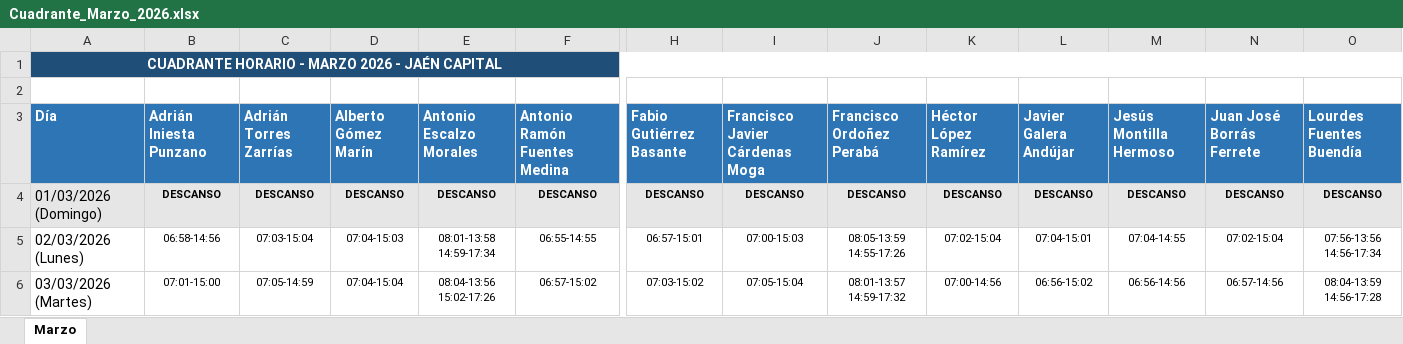
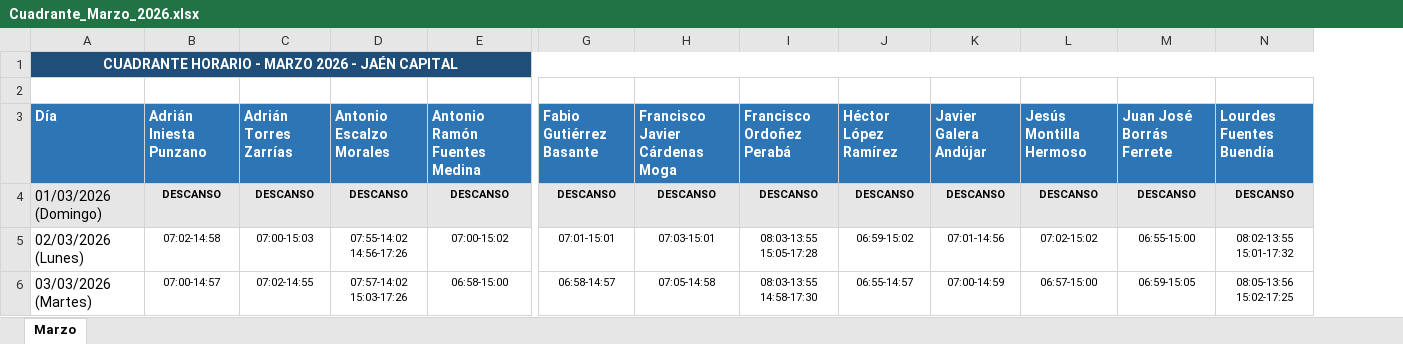
Before and after one commit to antonioescalzo/horarios, an Excel workbook: Cuadrante_Marzo_2026.xlsx, sheet Marzo, drawn as a sheet; only a part is shown, gaps mark what is left out; values as stored, in another font and other column widths than the file's, no borders; removed rows and columns are numbered as before the commit, all else as after; ↵ is a line break in a cell; the diff covers the shown part only; the diff names each change by its address in the sheet, - before the commit and + after, or states it on an @@ line.

```diff
--- a/Cuadrante_Marzo_2026.xlsx (sheet Marzo)
+++ b/Cuadrante_Marzo_2026.xlsx (sheet Marzo)
-column D (Alberto Gómez Marín), rows 4-6: DESCANSO | 07:04-15:03 | 07:04-15:04
-A1:S1 merged
+A1:S1 merged
-B5 (Adrián Iniesta Punzano): 06:58-14:56
+B5 (Adrián Iniesta Punzano): 07:02-14:58
-C5 (Adrián Torres Zarrías): 07:03-15:04
+C5 (Adrián Torres Zarrías): 07:00-15:03
-D5 (Antonio Escalzo Morales): 08:01-13:58 ↵ 14:59-17:34
+D5 (Antonio Escalzo Morales): 07:55-14:02 ↵ 14:56-17:26
-E5 (Antonio Ramón Fuentes Medina): 06:55-14:55
+E5 (Antonio Ramón Fuentes Medina): 07:00-15:02
-G5 (Fabio Gutiérrez Basante): 06:57-15:01
+G5 (Fabio Gutiérrez Basante): 07:01-15:01
-H5 (Francisco Javier Cárdenas Moga): 07:00-15:03
+H5 (Francisco Javier Cárdenas Moga): 07:03-15:01
-I5 (Francisco Ordoñez Perabá): 08:05-13:59 ↵ 14:55-17:26
+I5 (Francisco Ordoñez Perabá): 08:03-13:55 ↵ 15:05-17:28
-J5 (Héctor López Ramírez): 07:02-15:04
+J5 (Héctor López Ramírez): 06:59-15:02
-K5 (Javier Galera Andújar): 07:04-15:01
+K5 (Javier Galera Andújar): 07:01-14:56
-L5 (Jesús Montilla Hermoso): 07:04-14:55
+L5 (Jesús Montilla Hermoso): 07:02-15:02
-M5 (Juan José Borrás Ferrete): 07:02-15:04
+M5 (Juan José Borrás Ferrete): 06:55-15:00
-N5 (Lourdes Fuentes Buendía): 07:56-13:56 ↵ 14:56-17:34
+N5 (Lourdes Fuentes Buendía): 08:02-13:55 ↵ 15:01-17:32
-B6 (Adrián Iniesta Punzano): 07:01-15:00
+B6 (Adrián Iniesta Punzano): 07:00-14:57
-C6 (Adrián Torres Zarrías): 07:05-14:59
+C6 (Adrián Torres Zarrías): 07:02-14:55
-D6 (Antonio Escalzo Morales): 08:04-13:56 ↵ 15:02-17:26
+D6 (Antonio Escalzo Morales): 07:57-14:02 ↵ 15:03-17:26
-E6 (Antonio Ramón Fuentes Medina): 06:57-15:02
+E6 (Antonio Ramón Fuentes Medina): 06:58-15:00
-G6 (Fabio Gutiérrez Basante): 07:03-15:02
+G6 (Fabio Gutiérrez Basante): 06:58-14:57
-H6 (Francisco Javier Cárdenas Moga): 07:05-15:04
+H6 (Francisco Javier Cárdenas Moga): 07:05-14:58
-I6 (Francisco Ordoñez Perabá): 08:01-13:57 ↵ 14:59-17:32
+I6 (Francisco Ordoñez Perabá): 08:03-13:55 ↵ 14:58-17:30
-J6 (Héctor López Ramírez): 07:00-14:56
+J6 (Héctor López Ramírez): 06:55-14:57
-K6 (Javier Galera Andújar): 06:56-15:02
+K6 (Javier Galera Andújar): 07:00-14:59
-L6 (Jesús Montilla Hermoso): 06:56-14:56
+L6 (Jesús Montilla Hermoso): 06:57-15:00
-M6 (Juan José Borrás Ferrete): 06:57-14:56
+M6 (Juan José Borrás Ferrete): 06:59-15:05
-N6 (Lourdes Fuentes Buendía): 08:04-13:59 ↵ 14:56-17:28
+N6 (Lourdes Fuentes Buendía): 08:05-13:56 ↵ 15:02-17:25
```
Also changed, not shown: 369 edited cells elsewhere in this sheet, Cuadrante_Abril_2026.xlsx, Cuadrante_Enero_2026.xlsx, 3 other files.
